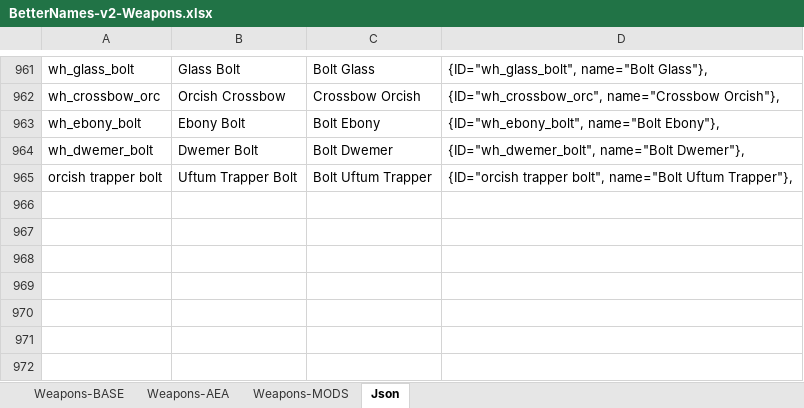
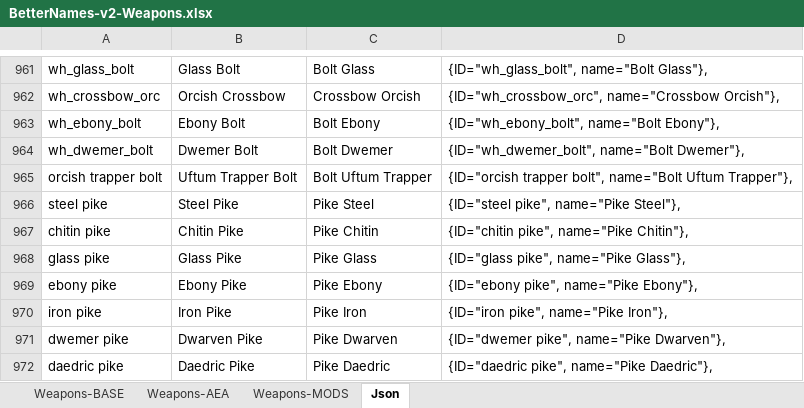
Before and after one commit to B00ze64/Better-Morrowind-Sorting-Names, an Excel workbook: BetterNames-v2-Weapons.xlsx, sheet Json, drawn as a sheet; only a part is shown, gaps mark what is left out; values as stored, in another font and other column widths than the file's, no borders; the diff names each change by its address in the sheet, - before the commit and + after, or states it on an @@ line.

```diff
--- a/BetterNames-v2-Weapons.xlsx (sheet Json)
+++ b/BetterNames-v2-Weapons.xlsx (sheet Json)
+row 966: steel pike | Steel Pike | Pike Steel | {ID="steel pike", name="Pike Steel"},
+row 967: chitin pike | Chitin Pike | Pike Chitin | {ID="chitin pike", name="Pike Chitin"},
+row 968: glass pike | Glass Pike | Pike Glass | {ID="glass pike", name="Pike Glass"},
+row 969: ebony pike | Ebony Pike | Pike Ebony | {ID="ebony pike", name="Pike Ebony"},
+row 970: iron pike | Iron Pike | Pike Iron | {ID="iron pike", name="Pike Iron"},
+row 971: dwemer pike | Dwarven Pike | Pike Dwarven | {ID="dwemer pike", name="Pike Dwarven"},
+row 972: daedric pike | Daedric Pike | Pike Daedric | {ID="daedric pike", name="Pike Daedric"},
```
Also changed, not shown: sheet Weapons-MODS, 3 other files.
